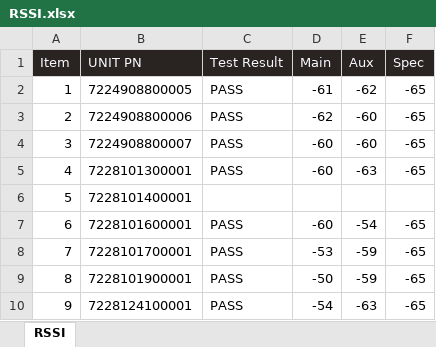
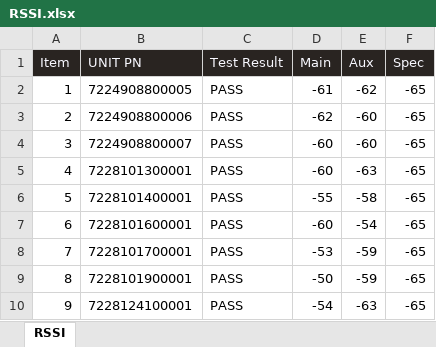
Before and after one commit to a22057916w/python_advance, an Excel workbook: Auto_RRSIandWiFiSAR_Report/output/WillyWJ_Chen/RSSI.xlsx, sheet RSSI, drawn as a sheet; only a part is shown; values as stored, in another font and other column widths than the file's, no borders; charts and pictures not drawn; the diff names each change by its address in the sheet, - before the commit and + after, or states it on an @@ line.

```diff
--- a/Auto_RRSIandWiFiSAR_Report/output/WillyWJ_Chen/RSSI.xlsx (sheet RSSI)
+++ b/Auto_RRSIandWiFiSAR_Report/output/WillyWJ_Chen/RSSI.xlsx (sheet RSSI)
-C6 (Test Result): (empty)
+C6 (Test Result): PASS
-D6 (Main): (empty)
+D6 (Main): -55
-E6 (Aux): (empty)
+E6 (Aux): -58
-F6 (Spec): (empty)
+F6 (Spec): -65
```
Also changed, not shown: Auto_RRSIandWiFiSAR_Report/output/WillyWJ_Chen/WiFiSARQUERY.xlsx, 10 other files.
